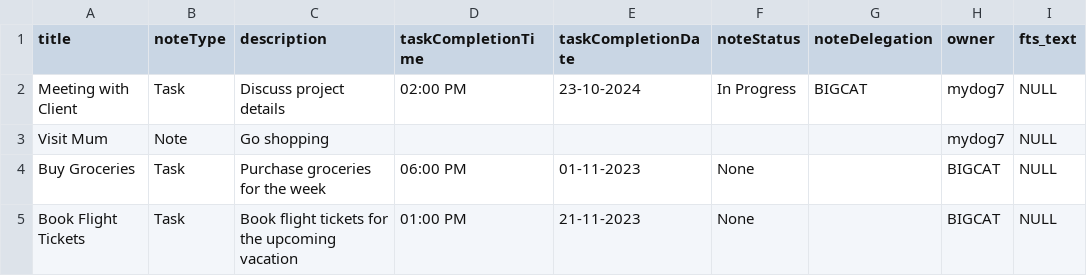
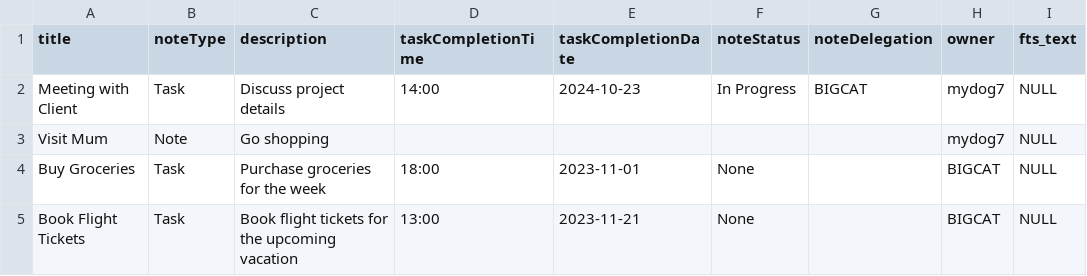
Before and after one commit to AlexGithub777/EnterpriseNotes, a CSV file: data/notes.csv, drawn as a sheet.

Commit message:
formatting time & date

```diff
--- a/data/notes.csv
+++ b/data/notes.csv
@@ -1,5 +1,5 @@
 title,noteType,description,taskCompletionTime,taskCompletionDate,noteStatus,noteDelegation,owner,fts_text
-"Meeting with Client","Task","Discuss project details","02:00 PM","23-10-2024","In Progress","BIGCAT","mydog7",NULL
+"Meeting with Client","Task","Discuss project details","14:00","2024-10-23","In Progress","BIGCAT","mydog7",NULL
 "Visit Mum","Note","Go shopping","","","","","mydog7",NULL
-"Buy Groceries","Task","Purchase groceries for the week","06:00 PM","01-11-2023","None","","BIGCAT",NULL
-"Book Flight Tickets","Task","Book flight tickets for the upcoming vacation","01:00 PM","21-11-2023","None","","BIGCAT",NULL
+"Buy Groceries","Task","Purchase groceries for the week","18:00","2023-11-01","None","","BIGCAT",NULL
+"Book Flight Tickets","Task","Book flight tickets for the upcoming vacation","13:00","2023-11-21","None","","BIGCAT",NULL
```
Also changed, not shown: 2 other files.
